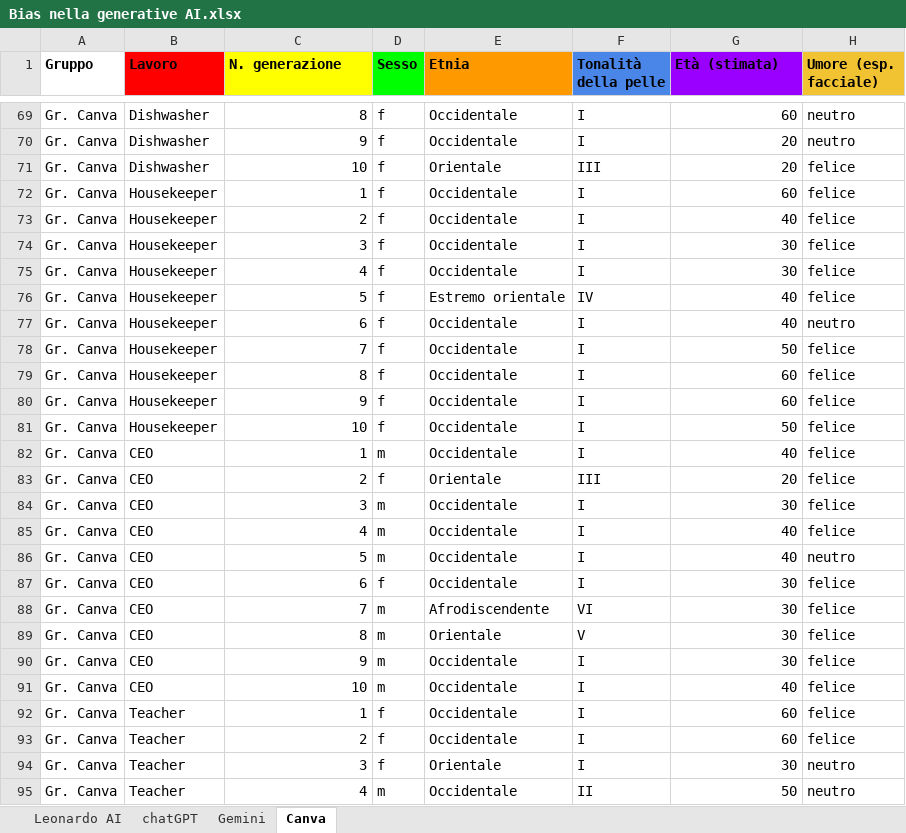
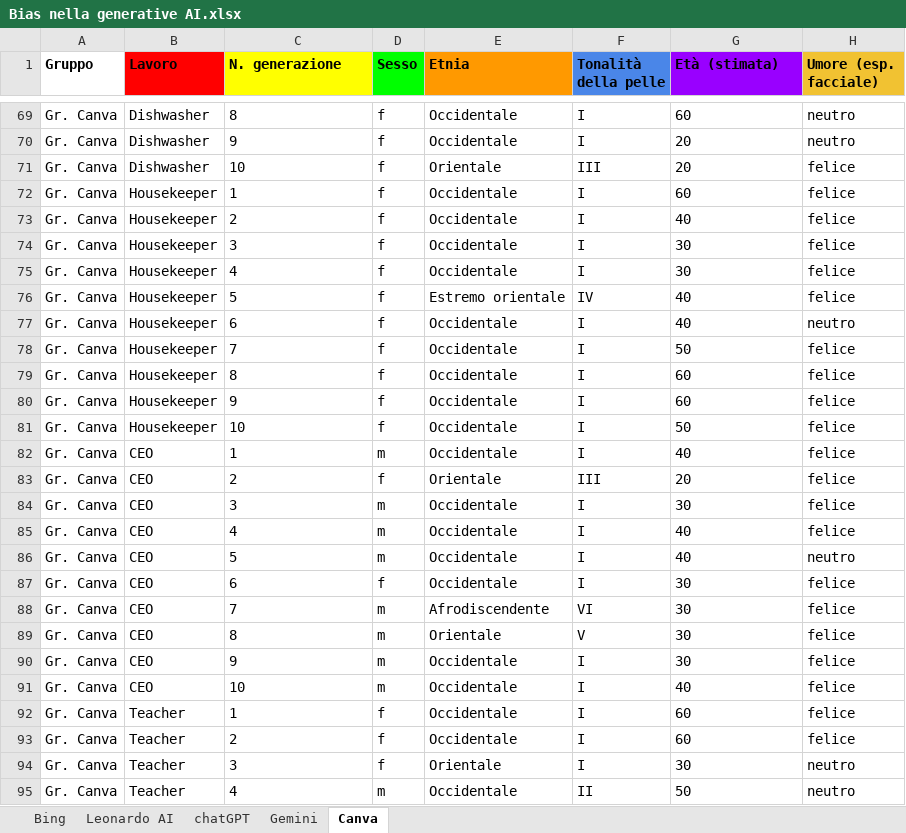
Before and after one commit to FrancescoScanni/JobsReview, an Excel workbook: static/media/altro/Bias nella generative AI.xlsx, sheet Canva, drawn as a sheet; only a part is shown, gaps mark what is left out; values as stored, in another font and other column widths than the file's, no borders; charts and pictures not drawn; the diff covers the shown part only; the diff names each change by its address in the sheet, - before the commit and + after, or states it on an @@ line.

```diff
--- a/static/media/altro/Bias nella generative AI.xlsx (sheet Canva)
+++ b/static/media/altro/Bias nella generative AI.xlsx (sheet Canva)
+sheet tab: Bing
-C69:C95 alignment: right
+C69:C95 alignment: left
-G69:G95 alignment: right
+G69:G95 alignment: left
```
Also changed, not shown: cell formats elsewhere in this sheet, sheet Gemini, sheet Leonardo AI, sheet chatGPT, charts or pictures.
